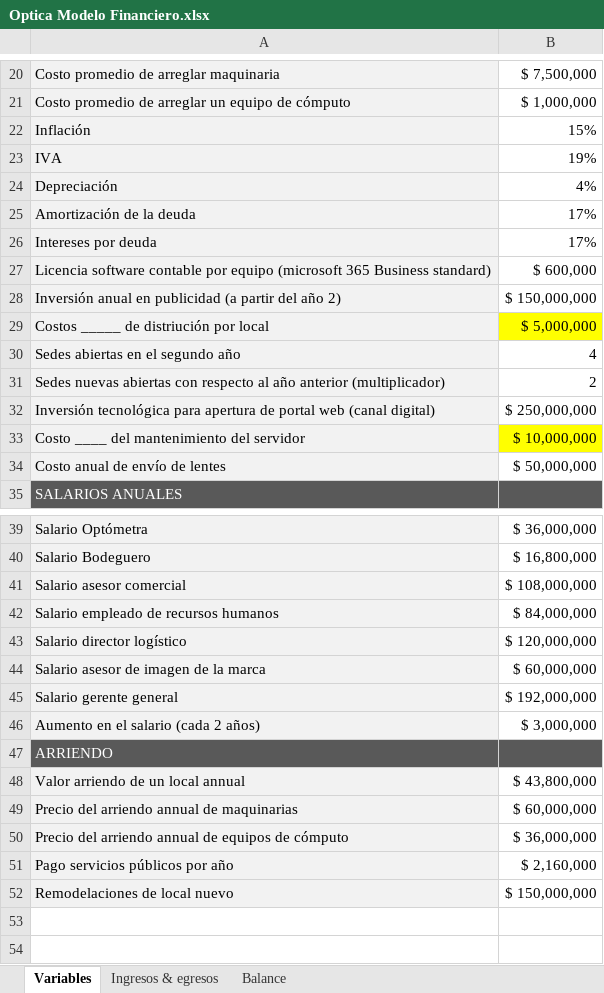
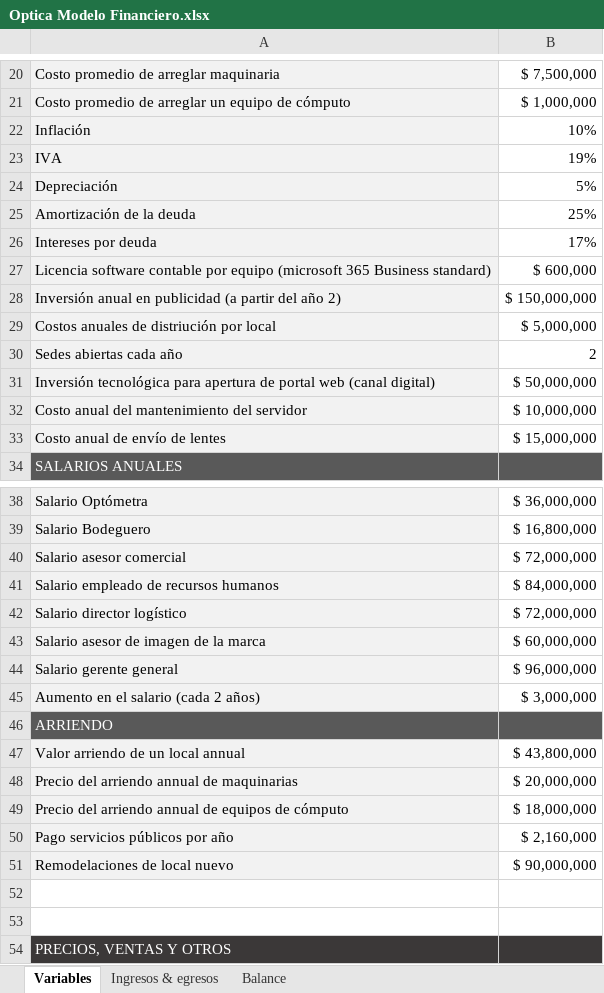
Before and after one commit to sergio-juandiego/arquiemp, an Excel workbook: HT-6/Optica Modelo Financiero.xlsx, sheet Variables, drawn as a sheet; only a part is shown, gaps mark what is left out; the shorter side is filled out with more unchanged rows; values as stored, in another font and other column widths than the file's, no borders; removed rows and columns are numbered as before the commit, all else as after; the diff names each change by its address in the sheet, - before the commit and + after, or states it on an @@ line.

```diff
--- a/HT-6/Optica Modelo Financiero.xlsx (sheet Variables)
+++ b/HT-6/Optica Modelo Financiero.xlsx (sheet Variables)
-B22: 15%
+B22: 10%
-B24: 4%
+B24: 5%
-B25: 17%
+B25: 25%
-A29: Costos _____ de distriución por local
+A29: Costos anuales de distriución por local
-B29 fill: #FFFF00
+B29 fill: none
-row 30: Sedes abiertas en el segundo año | 4
-A30: Sedes nuevas abiertas con respecto al año anterior (multiplicador)
+A30: Sedes abiertas cada año
-B31: $ 250,000,000
+B31: $ 50,000,000
-A32: Costo ____ del mantenimiento del servidor
+A32: Costo anual del mantenimiento del servidor
-B32 fill: #FFFF00
+B32 fill: none
-B33: $ 50,000,000
+B33: $ 15,000,000
-B40: $ 108,000,000
+B40: $ 72,000,000
-B42: $ 120,000,000
+B42: $ 72,000,000
-B44: $ 192,000,000
+B44: $ 96,000,000
-B48: $ 60,000,000
+B48: $ 20,000,000
-B49: $ 36,000,000
+B49: $ 18,000,000
-B51: $ 150,000,000
+B51: $ 90,000,000
```
Also changed, not shown: sheet Ingresos & egresos, sheet Balance, formulas that keep their value.
